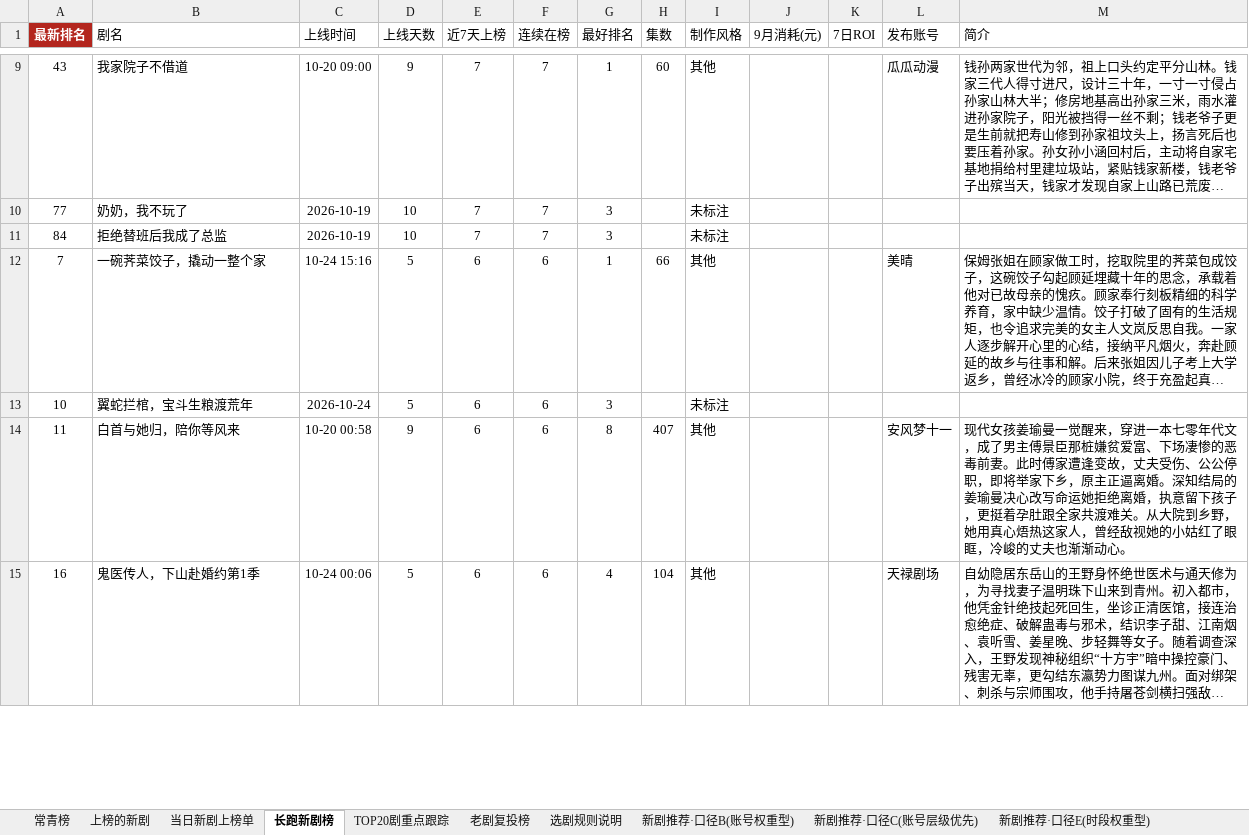
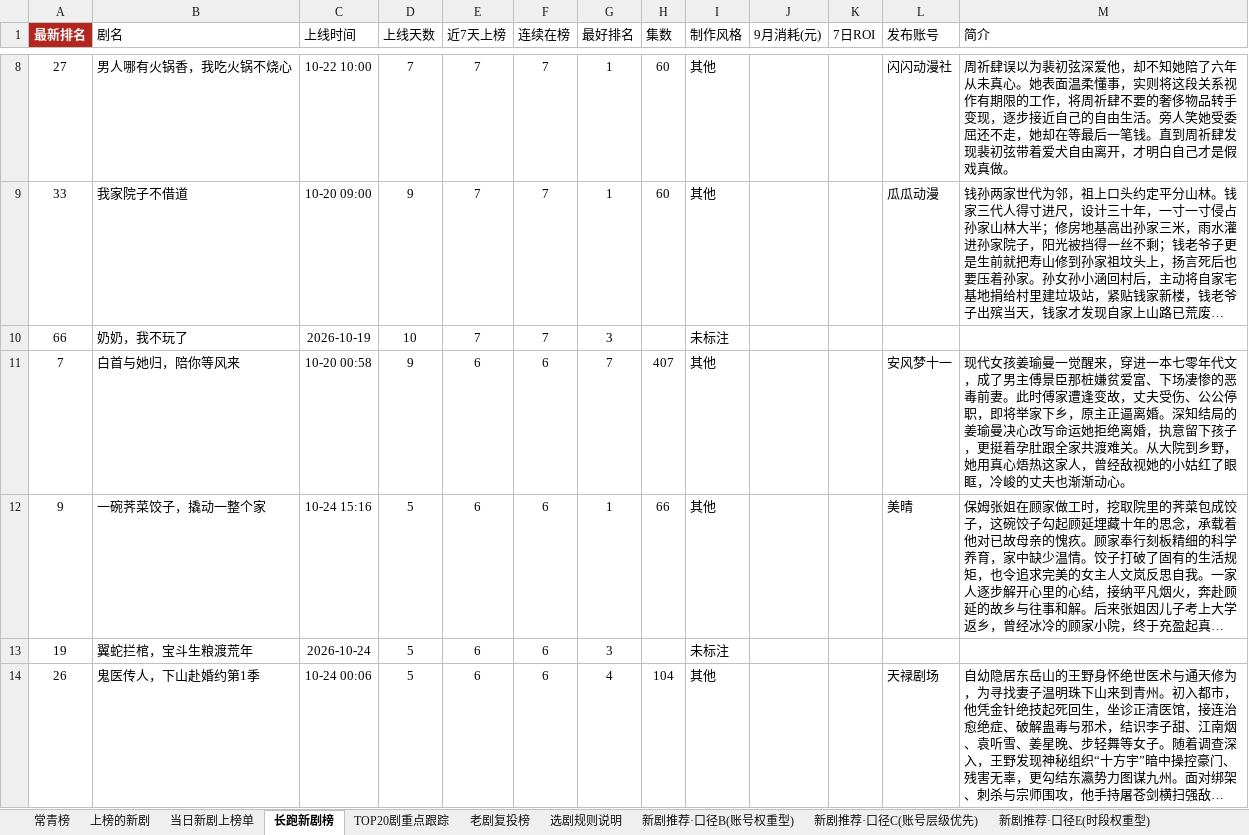
Before and after one commit to 2m247cdz9k-design/tomato-drama-rankings, an Excel workbook: 榜单数据.xlsx, sheet 长跑新剧榜, drawn as a sheet; only a part is shown, gaps mark what is left out; long unchanged cells end in …; values as stored, in another font and other column widths than the file's, no borders; removed rows and columns are numbered as before the commit, all else as after; the diff covers the shown part only; the diff names each change by its address in the sheet, - before the commit and + after, or states it on an @@ line.

```diff
--- a/榜单数据.xlsx (sheet 长跑新剧榜)
+++ b/榜单数据.xlsx (sheet 长跑新剧榜)
+row 8: 27 | 男人哪有火锅香，我吃火锅不烧心 | 10-22 10:00 | 7 | 7 | 7 | 1 | 60 | 其他 |  |  | 闪闪动漫社 | 周祈肆误以为裴初弦深爱他，却不知她陪了六年从未真心。她表面温柔懂事，实则将这段关系视作有期限的工作，将周祈肆不要的奢侈物品转手变现，逐步接近自己的自由生活。旁人笑她受委屈还不走，她却在等最后一笔钱。直到周祈肆发现裴初弦带着爱犬自由离开，才明白自己才是假戏真做。
-A9 (最新排名): 43
+A9 (最新排名): 33
-A10 (最新排名): 77
+A10 (最新排名): 66
-row 11: 84 | 拒绝替班后我成了总监 | 2026-10-19 | 10 | 7 | 7 | 3 |  | 未标注
+row 11: 7 | 白首与她归，陪你等风来 | 10-20 00:58 | 9 | 6 | 6 | 7 | 407 | 其他 |  |  | 安风梦十一 | 现代女孩姜瑜曼一觉醒来，穿进一本七零年代文，成了男主傅景臣那桩嫌贫爱富、下场凄惨的恶毒前妻。此时傅家遭逢变故，丈夫受伤、公公停职，即将举家下乡，原主正逼离婚。深知结局的姜瑜曼决心改写命运她拒绝离婚，执意留下孩子，更挺着孕肚跟全家共渡难关。从大院到乡野，她用真心焐热这家人，曾经敌视她的小姑红了眼眶，冷峻的丈夫也渐渐动心。
-A12 (最新排名): 7
+A12 (最新排名): 9
-A13 (最新排名): 10
+A13 (最新排名): 19
-row 14: 11 | 白首与她归，陪你等风来 | 10-20 00:58 | 9 | 6 | 6 | 8 | 407 | 其他 |  |  | 安风梦十一 | 现代女孩姜瑜曼一觉醒来，穿进一本七零年代文，成了男主傅景臣那桩嫌贫爱富、下场凄惨的恶毒前妻。此时傅家遭逢变故，丈夫受伤、公公停职，即将举家下乡，原主正逼离婚。深知结局的姜瑜曼决心改写命运她拒绝离婚，执意留下孩子，更挺着孕肚跟全家共渡难关。从大院到乡野，她用真心焐热这家人，曾经敌视她的小姑红了眼眶，冷峻的丈夫也渐渐动心。
-A14 (最新排名): 16
+A14 (最新排名): 26
```
Also changed, not shown: 8 added rows, 4 removed rows and 24 edited cells elsewhere in this sheet, sheet 上榜的新剧, sheet TOP20剧重点跟踪, sheet 特点统计, sheet 新剧推荐·口径C(账号层级优先), sheet 常青榜, sheet 老剧复投榜, 3 more sheets, 2 other files.
